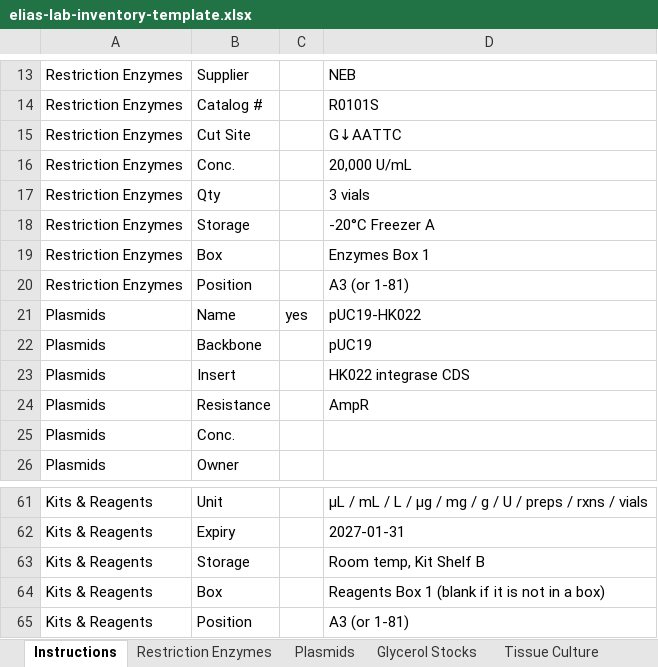
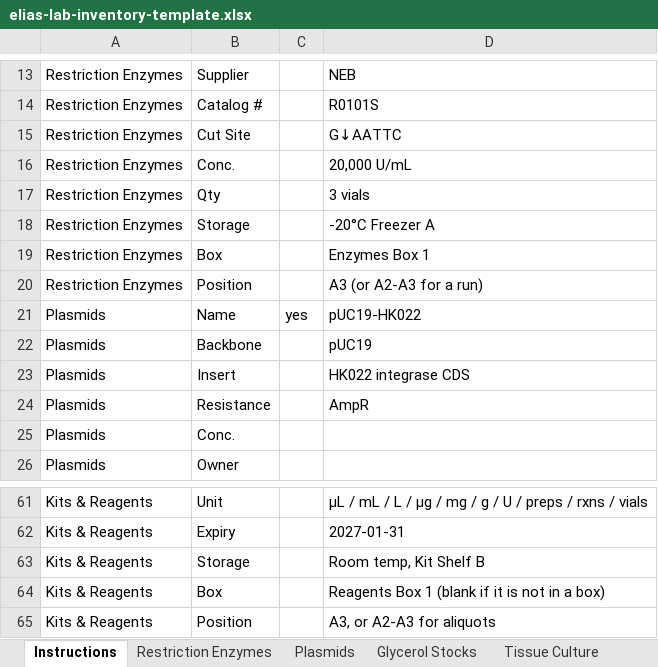
Before and after one commit to AmerElias12/elias-lab, an Excel workbook: assets/elias-lab-inventory-template.xlsx, sheet Instructions, drawn as a sheet; only a part is shown, gaps mark what is left out; values as stored, in another font and other column widths than the file's, no borders; the diff names each change by its address in the sheet, - before the commit and + after, or states it on an @@ line.

```diff
--- a/assets/elias-lab-inventory-template.xlsx (sheet Instructions)
+++ b/assets/elias-lab-inventory-template.xlsx (sheet Instructions)
-D20: A3 (or 1-81)
+D20: A3 (or A2-A3 for a run)
-D65: A3 (or 1-81)
+D65: A3, or A2-A3 for aliquots
```
Also changed, not shown: 5 other files.
